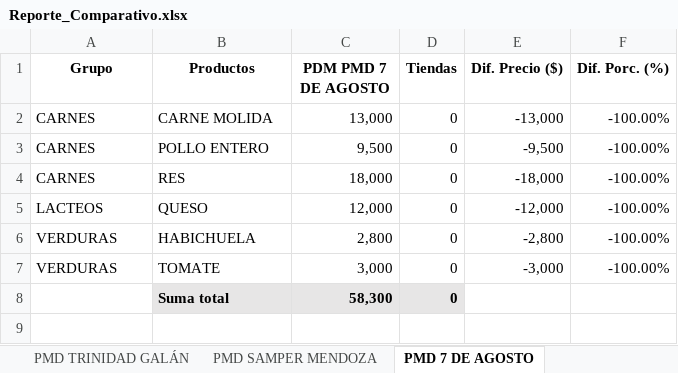
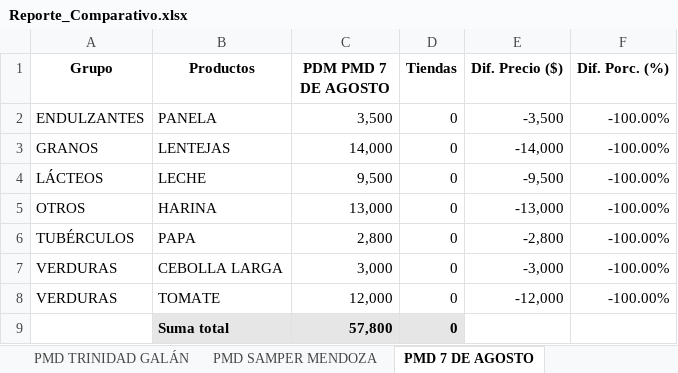
Before and after one commit to DarlingMartinez/UBIKO_freelancer, an Excel workbook: Reporte_Comparativo.xlsx, sheet PMD 7 DE AGOSTO, drawn as a sheet; values as stored, in another font and other column widths than the file's, no borders; removed rows and columns are numbered as before the commit, all else as after; the diff names each change by its address in the sheet, - before the commit and + after, or states it on an @@ line.

```diff
--- a/Reporte_Comparativo.xlsx (sheet PMD 7 DE AGOSTO)
+++ b/Reporte_Comparativo.xlsx (sheet PMD 7 DE AGOSTO)
+row 2: ENDULZANTES | PANELA | 3,500 | 0 | -3,500 | -100.00%
+row 3: GRANOS | LENTEJAS | 14,000 | 0 | -14,000 | -100.00%
+row 4: LÁCTEOS | LECHE | 9,500 | 0 | -9,500 | -100.00%
-A5 (Grupo): CARNES
+A5 (Grupo): OTROS
-B5 (Productos): CARNE MOLIDA
+B5 (Productos): HARINA
-row 3: CARNES | POLLO ENTERO | 9,500 | 0 | -9,500 | -100.00%
-row 4: CARNES | RES | 18,000 | 0 | -18,000 | -100.00%
-row 5: LACTEOS | QUESO | 12,000 | 0 | -12,000 | -100.00%
-A6 (Grupo): VERDURAS
+A6 (Grupo): TUBÉRCULOS
-B6 (Productos): HABICHUELA
+B6 (Productos): PAPA
+row 7: VERDURAS | CEBOLLA LARGA | 3,000 | 0 | -3,000 | -100.00%
-C8 (PDM PMD 7 DE AGOSTO): 3,000
+C8 (PDM PMD 7 DE AGOSTO): 12,000
-E8 (Dif. Precio ($)): -3,000
+E8 (Dif. Precio ($)): -12,000
-C9 (PDM PMD 7 DE AGOSTO): 58,300
+C9 (PDM PMD 7 DE AGOSTO): 57,800
```
Also changed, not shown: sheet Precios SDDE, sheet PMD SAMPER MENDOZA, sheet PMD TRINIDAD GALÁN, sheet PMD LA PERSEVERANCIA, sheet PMD QUIRIGUA, sheet PMD KENNEDY, 4 more sheets.
